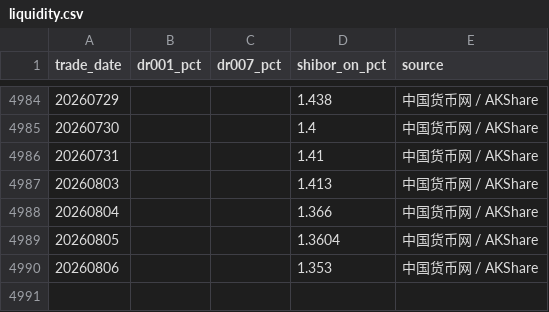
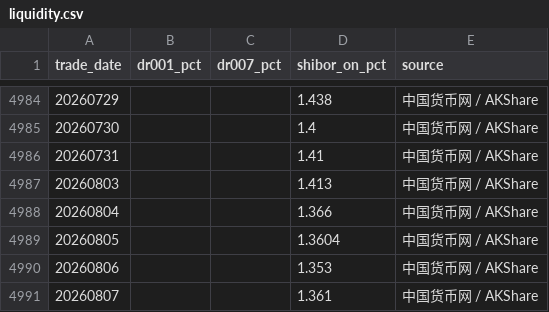
Before and after one commit to vanswei45678-droid/vanswei45678-droid.github.io, a CSV file: data/liquidity.csv, drawn as a sheet; only a part is shown, gaps mark what is left out.

```diff
--- a/data/liquidity.csv
+++ b/data/liquidity.csv
@@ -4990 +4990,2 @@
 20260806,,,1.353,中国货币网 / AKShare
+20260807,,,1.361,中国货币网 / AKShare
```
Also changed, not shown: data/macro.csv, 6 other files.
